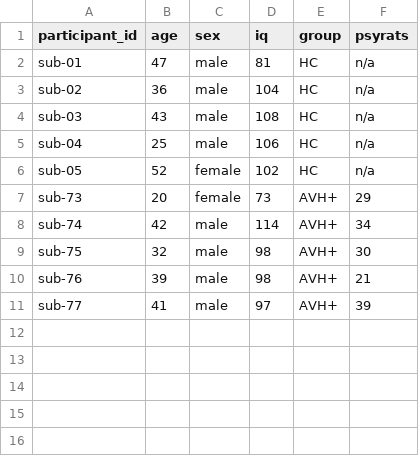
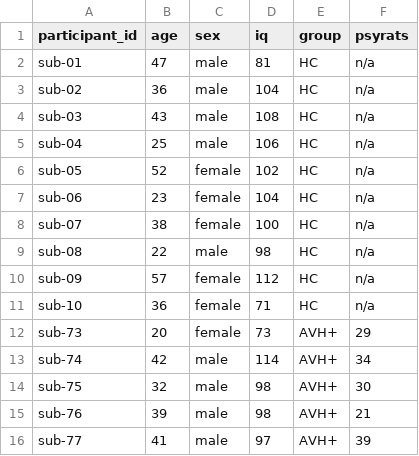
Before and after one commit to ShannonH98/end-to-end-MRI-Pipeline, a TSV file: data/participants.tsv, drawn as a sheet.

Commit message:
adding logging system that logs whenever run_pipeline is run and updated participants tsv file

```diff
--- a/data/participants.tsv
+++ b/data/participants.tsv
@@ -6,2 +6,7 @@ sub-04	25	male	106	HC	n/a
 sub-05	52	female	102	HC	n/a
+sub-06	23	female	104	HC	n/a
+sub-07	38	female	100	HC	n/a
+sub-08	22	male	98	HC	n/a
+sub-09	57	female	112	HC	n/a
+sub-10	36	female	71	HC	n/a
 sub-73	20	female	73	AVH+	29
```
Also changed, not shown: 3 other files.
